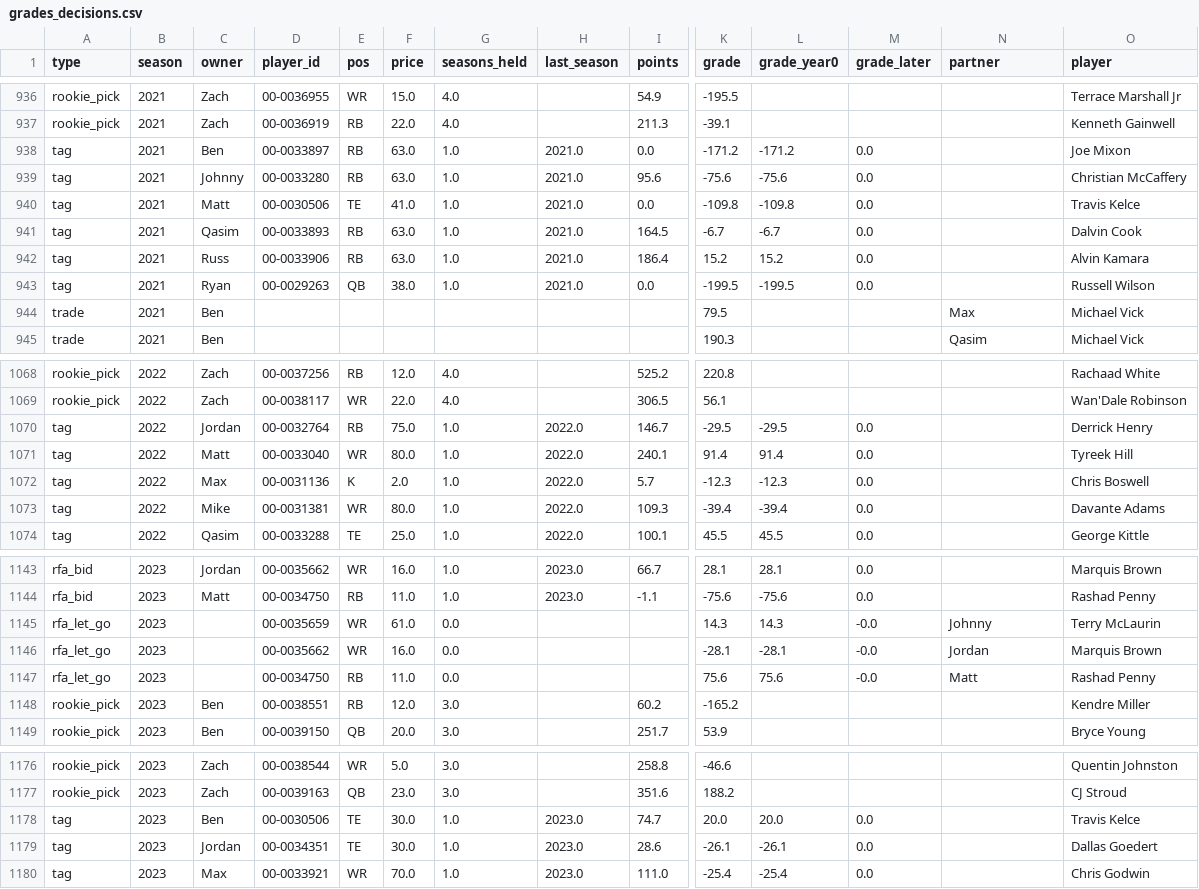
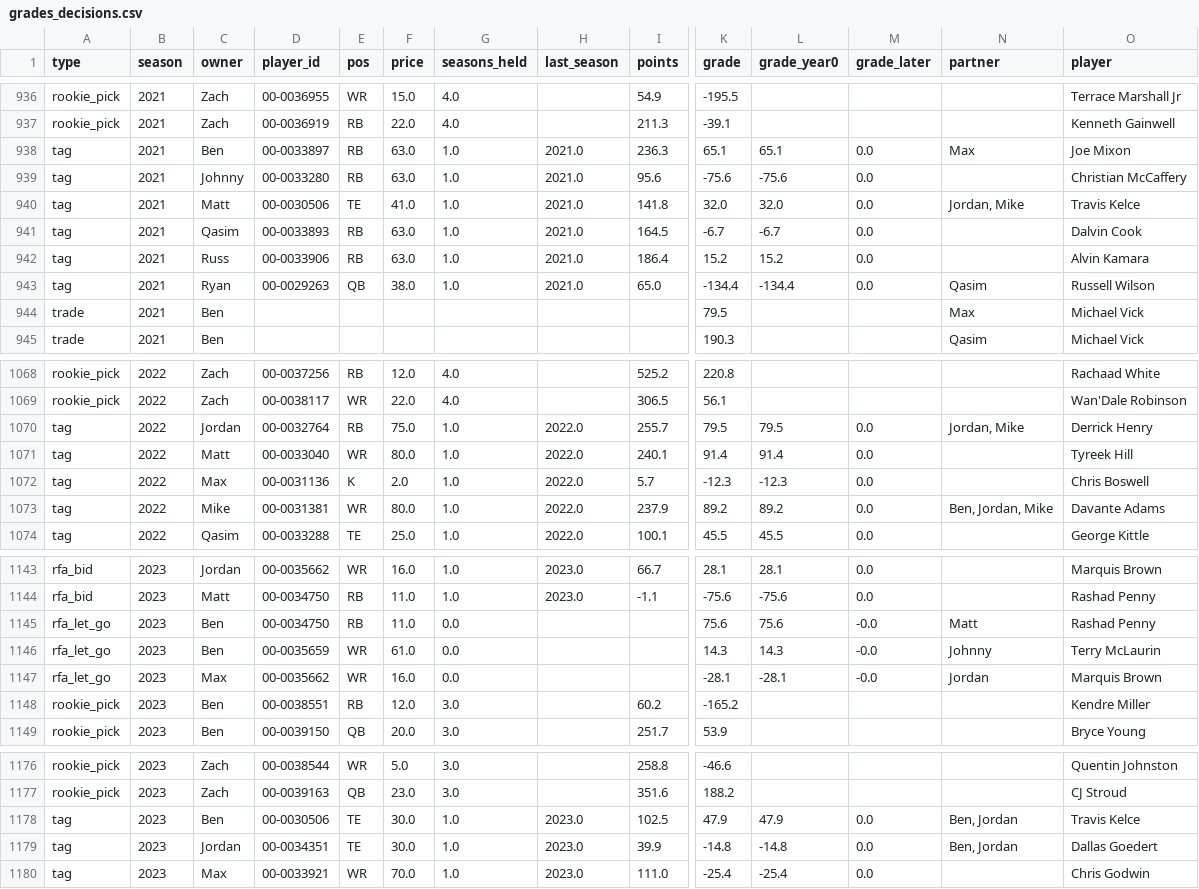
Before and after one commit to jdant19/dynasty-front-office, a CSV file: data/processed/grades_decisions.csv, drawn as a sheet; only a part is shown, gaps mark what is left out; removed rows and columns are numbered as before the commit, all else as after; rows hold the shown columns only; the diff covers the shown part only; the diff names each change by its address in the sheet, - before the commit and + after, or states it on an @@ line.

```diff
--- a/data/processed/grades_decisions.csv
+++ b/data/processed/grades_decisions.csv
-I938 (points): 0.0
+I938 (points): 236.3
-K938 (grade): -171.2
+K938 (grade): 65.1
-L938 (grade_year0): -171.2
+L938 (grade_year0): 65.1
-N938 (partner): (empty)
+N938 (partner): Max
-I940 (points): 0.0
+I940 (points): 141.8
-K940 (grade): -109.8
+K940 (grade): 32.0
-L940 (grade_year0): -109.8
+L940 (grade_year0): 32.0
-N940 (partner): (empty)
+N940 (partner): Jordan, Mike
-I943 (points): 0.0
+I943 (points): 65.0
-K943 (grade): -199.5
+K943 (grade): -134.4
-L943 (grade_year0): -199.5
+L943 (grade_year0): -134.4
-N943 (partner): (empty)
+N943 (partner): Qasim
-I1070 (points): 146.7
+I1070 (points): 255.7
-K1070 (grade): -29.5
+K1070 (grade): 79.5
-L1070 (grade_year0): -29.5
+L1070 (grade_year0): 79.5
-N1070 (partner): (empty)
+N1070 (partner): Jordan, Mike
-I1073 (points): 109.3
+I1073 (points): 237.9
-K1073 (grade): -39.4
+K1073 (grade): 89.2
-L1073 (grade_year0): -39.4
+L1073 (grade_year0): 89.2
-N1073 (partner): (empty)
+N1073 (partner): Ben, Jordan, Mike
+row 1145: rfa_let_go | 2023 | Ben | 00-0034750 | RB | 11.0 | 0.0 |  |  | 75.6 | 75.6 | -0.0 | Matt | Rashad Penny
-C1146 (owner): (empty)
+C1146 (owner): Ben
-C1147 (owner): (empty)
+C1147 (owner): Max
-row 1147: rfa_let_go | 2023 |  | 00-0034750 | RB | 11.0 | 0.0 |  |  | 75.6 | 75.6 | -0.0 | Matt | Rashad Penny
-I1178 (points): 74.7
+I1178 (points): 102.5
-K1178 (grade): 20.0
+K1178 (grade): 47.9
-L1178 (grade_year0): 20.0
+L1178 (grade_year0): 47.9
-N1178:N1179 (partner): (empty)
+N1178:N1179 (partner): Ben, Jordan
-I1179 (points): 28.6
+I1179 (points): 39.9
-K1179 (grade): -26.1
+K1179 (grade): -14.8
-L1179 (grade_year0): -26.1
+L1179 (grade_year0): -14.8
```
Also changed, not shown: 1 moved row and 9 edited cells elsewhere in this file, data/processed/owner_model.csv, data/processed/owner_rankings.csv, 3 other files.
